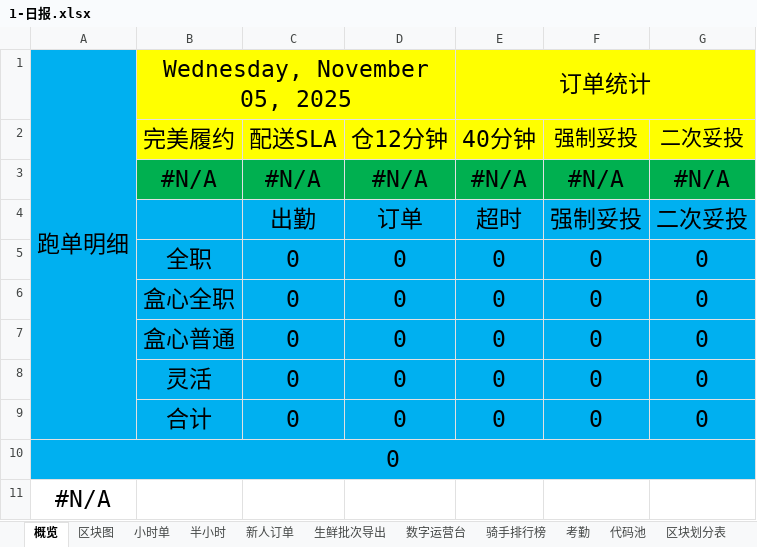
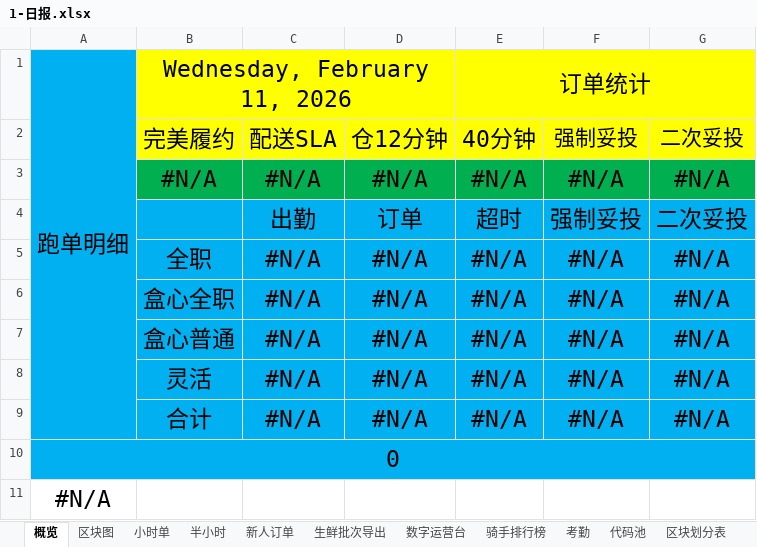
Before and after one commit to MuziShaoxing/muzishaoxing.github.io, an Excel workbook: hema/1-日报.xlsx, sheet 概览, drawn as a sheet; values as stored, in another font and other column widths than the file's, no borders; conditional formats not drawn; the diff names each change by its address in the sheet, - before the commit and + after, or states it on an @@ line.

```diff
--- a/hema/1-日报.xlsx (sheet 概览)
+++ b/hema/1-日报.xlsx (sheet 概览)
-B1: Wednesday, November 05, 2025
+B1: Wednesday, February 11, 2026
-C5:C9: 0
+C5:C9: #N/A
-D5:D9: 0
+D5:D9: #N/A
-E5:E9: 0
+E5:E9: #N/A
-F5:F9: 0
+F5:F9: #N/A
-G5:G9: 0
+G5:G9: #N/A
```
Also changed, not shown: sheet 新人订单, 3 other files.
